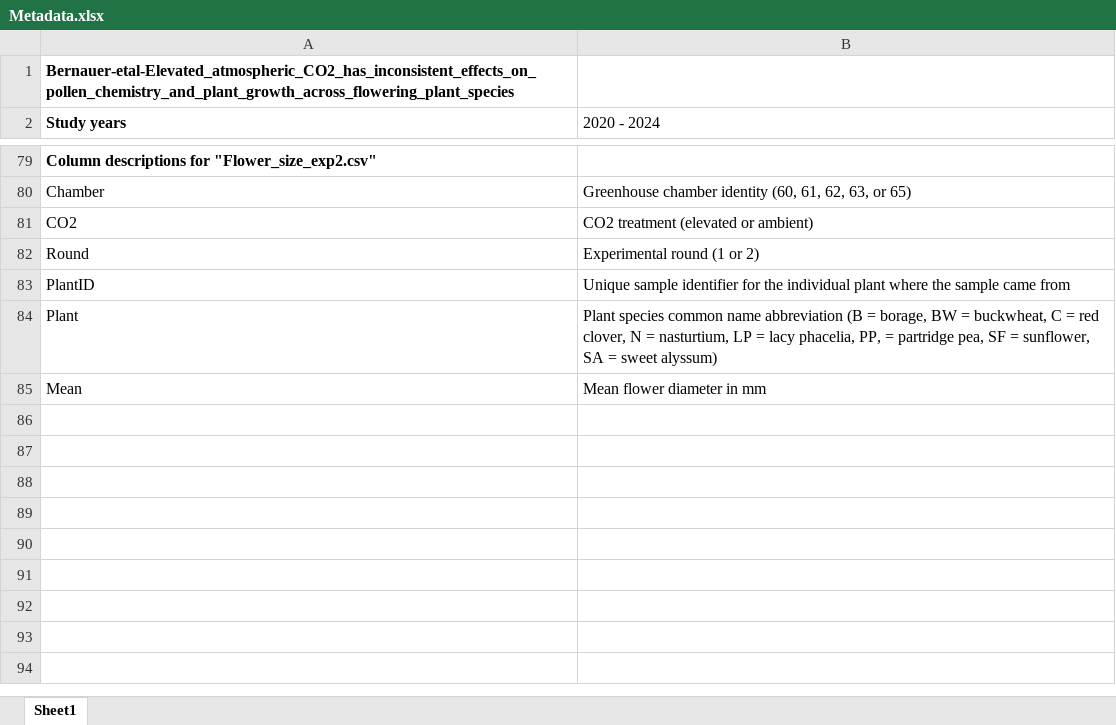
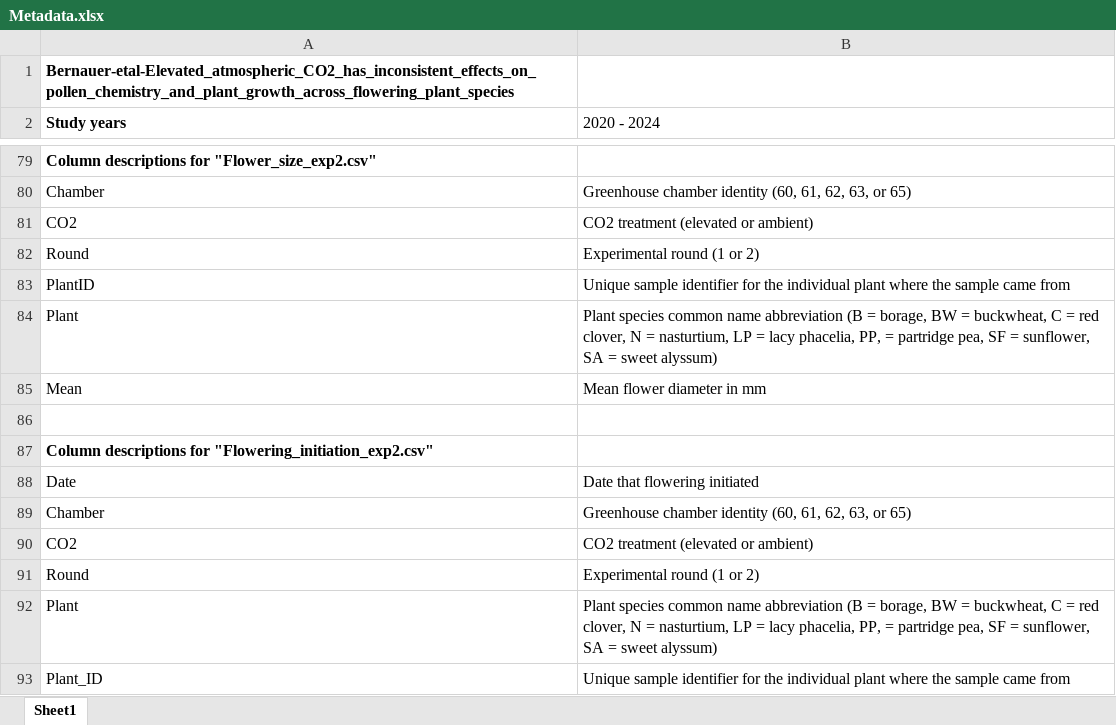
Before and after one commit to Crall-Lab/eCO2_SciReports, an Excel workbook: Metadata.xlsx, sheet Sheet1, drawn as a sheet; only a part is shown, gaps mark what is left out; values as stored, in another font and other column widths than the file's, no borders; the diff names each change by its address in the sheet, - before the commit and + after, or states it on an @@ line.

Commit message:
Added Flowering initiation data, updated metadata

```diff
--- a/Metadata.xlsx (sheet Sheet1)
+++ b/Metadata.xlsx (sheet Sheet1)
+row 86: (empty)
+row 87: Column descriptions for "Flowering_initiation_exp2.csv"
+row 88: Date | Date that flowering initiated
+row 89: Chamber | Greenhouse chamber identity (60, 61, 62, 63, or 65)
+row 90: CO2 | CO2 treatment (elevated or ambient)
+row 91: Round | Experimental round (1 or 2)
+row 92: Plant | Plant species common name abbreviation (B = borage, BW = buckwheat, C = red clover, N = nasturtium, LP = lacy phacelia, PP, = partridge pea, SF = sunflower, SA = sweet alyssum)
+row 93: Plant_ID | Unique sample identifier for the individual plant where the sample came from
```
Also changed, not shown: 1 other file.
